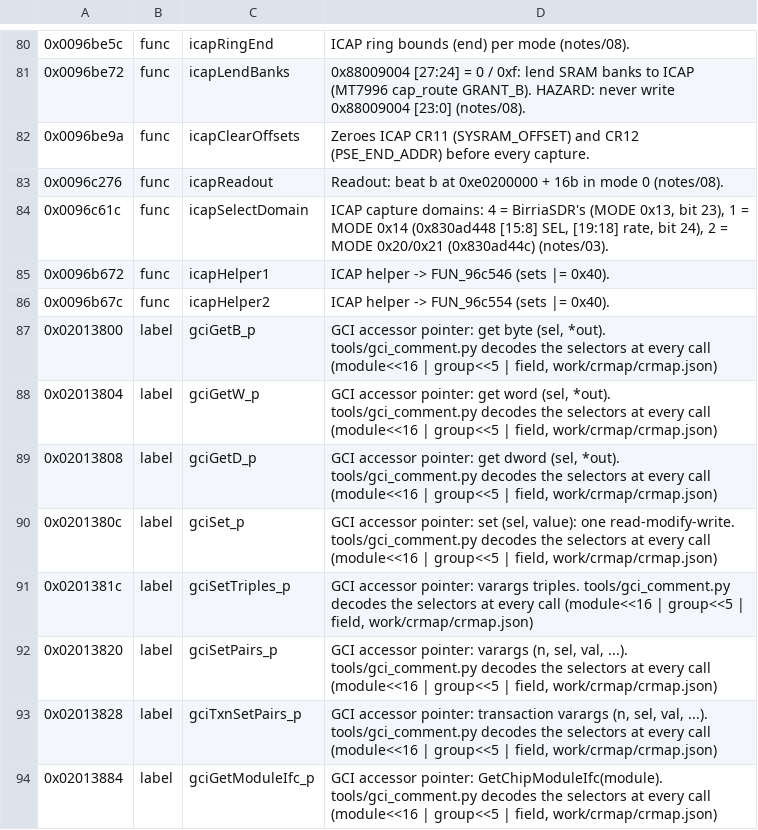
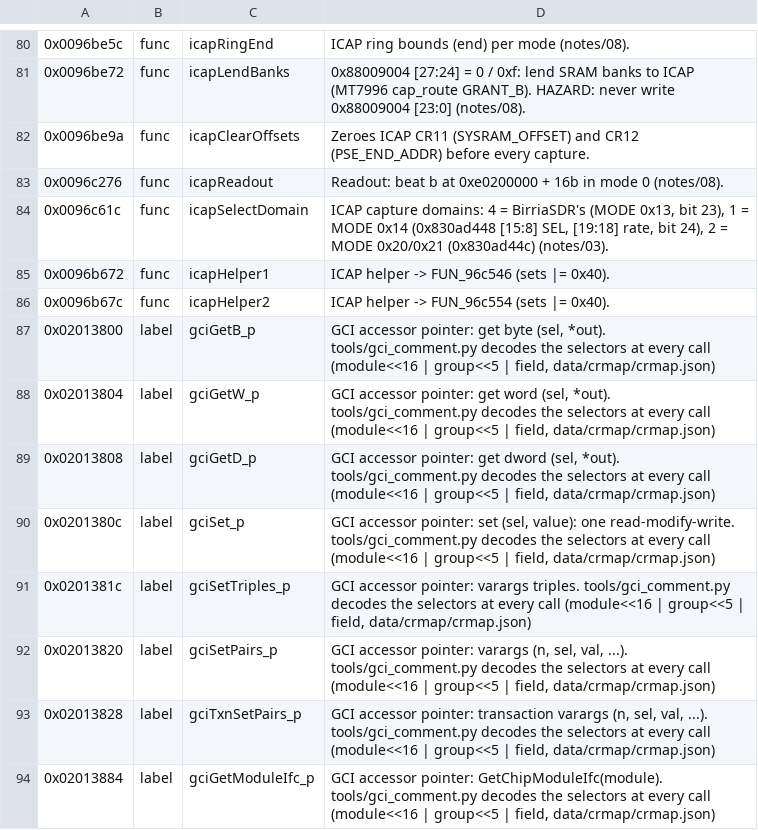
Before and after one commit to n0p/mt7921-re, a TSV file: tools/ghidra/annotations/ram.tsv, drawn as a sheet; only a part is shown, gaps mark what is left out.

```diff
--- a/tools/ghidra/annotations/ram.tsv
+++ b/tools/ghidra/annotations/ram.tsv
@@ -86,9 +86,9 @@
 0x0096b67c	func	icapHelper2	ICAP helper -> FUN_96c554 (sets |= 0x40).
-0x02013800	label	gciGetB_p	GCI accessor pointer: get byte (sel, *out). tools/gci_comment.py decodes the selectors at every call (module<<16 | group<<5 | field, work/crmap/crmap.json)
-0x02013804	label	gciGetW_p	GCI accessor pointer: get word (sel, *out). tools/gci_comment.py decodes the selectors at every call (module<<16 | group<<5 | field, work/crmap/crmap.json)
-0x02013808	label	gciGetD_p	GCI accessor pointer: get dword (sel, *out). tools/gci_comment.py decodes the selectors at every call (module<<16 | group<<5 | field, work/crmap/crmap.json)
-0x0201380c	label	gciSet_p	GCI accessor pointer: set (sel, value): one read-modify-write. tools/gci_comment.py decodes the selectors at every call (module<<16 | group<<5 | field, work/crmap/crmap.json)
-0x0201381c	label	gciSetTriples_p	GCI accessor pointer: varargs triples. tools/gci_comment.py decodes the selectors at every call (module<<16 | group<<5 | field, work/crmap/crmap.json)
-0x02013820	label	gciSetPairs_p	GCI accessor pointer: varargs (n, sel, val, ...). tools/gci_comment.py decodes the selectors at every call (module<<16 | group<<5 | field, work/crmap/crmap.json)
-0x02013828	label	gciTxnSetPairs_p	GCI accessor pointer: transaction varargs (n, sel, val, ...). tools/gci_comment.py decodes the selectors at every call (module<<16 | group<<5 | field, work/crmap/crmap.json)
-0x02013884	label	gciGetModuleIfc_p	GCI accessor pointer: GetChipModuleIfc(module). tools/gci_comment.py decodes the selectors at every call (module<<16 | group<<5 | field, work/crmap/crmap.json)
+0x02013800	label	gciGetB_p	GCI accessor pointer: get byte (sel, *out). tools/gci_comment.py decodes the selectors at every call (module<<16 | group<<5 | field, data/crmap/crmap.json)
+0x02013804	label	gciGetW_p	GCI accessor pointer: get word (sel, *out). tools/gci_comment.py decodes the selectors at every call (module<<16 | group<<5 | field, data/crmap/crmap.json)
+0x02013808	label	gciGetD_p	GCI accessor pointer: get dword (sel, *out). tools/gci_comment.py decodes the selectors at every call (module<<16 | group<<5 | field, data/crmap/crmap.json)
+0x0201380c	label	gciSet_p	GCI accessor pointer: set (sel, value): one read-modify-write. tools/gci_comment.py decodes the selectors at every call (module<<16 | group<<5 | field, data/crmap/crmap.json)
+0x0201381c	label	gciSetTriples_p	GCI accessor pointer: varargs triples. tools/gci_comment.py decodes the selectors at every call (module<<16 | group<<5 | field, data/crmap/crmap.json)
+0x02013820	label	gciSetPairs_p	GCI accessor pointer: varargs (n, sel, val, ...). tools/gci_comment.py decodes the selectors at every call (module<<16 | group<<5 | field, data/crmap/crmap.json)
+0x02013828	label	gciTxnSetPairs_p	GCI accessor pointer: transaction varargs (n, sel, val, ...). tools/gci_comment.py decodes the selectors at every call (module<<16 | group<<5 | field, data/crmap/crmap.json)
+0x02013884	label	gciGetModuleIfc_p	GCI accessor pointer: GetChipModuleIfc(module). tools/gci_comment.py decodes the selectors at every call (module<<16 | group<<5 | field, data/crmap/crmap.json)
```
Also changed, not shown: tools/ghidra/annotations/rom.tsv, 50 other files.
